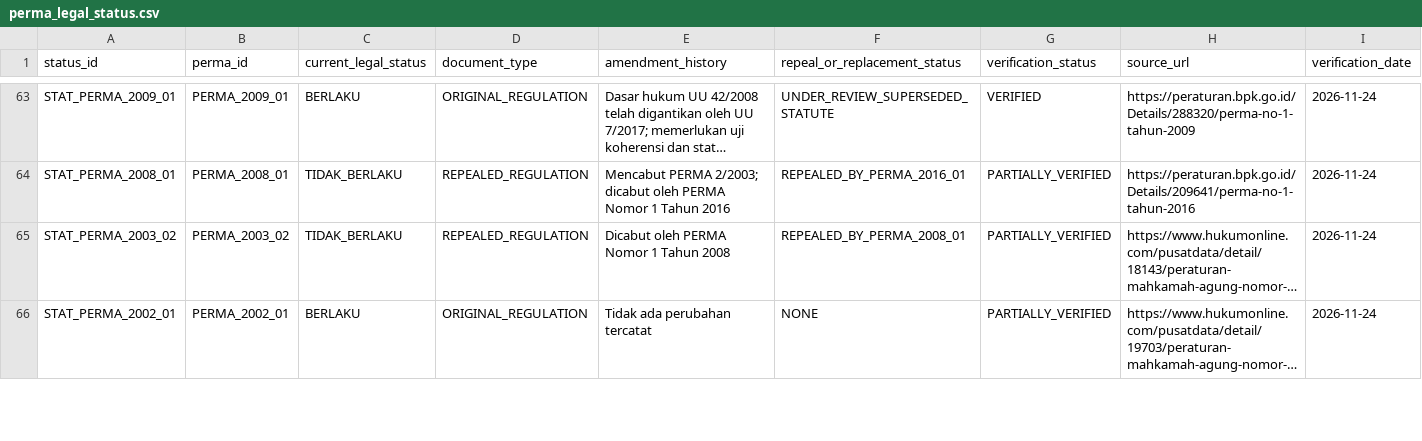
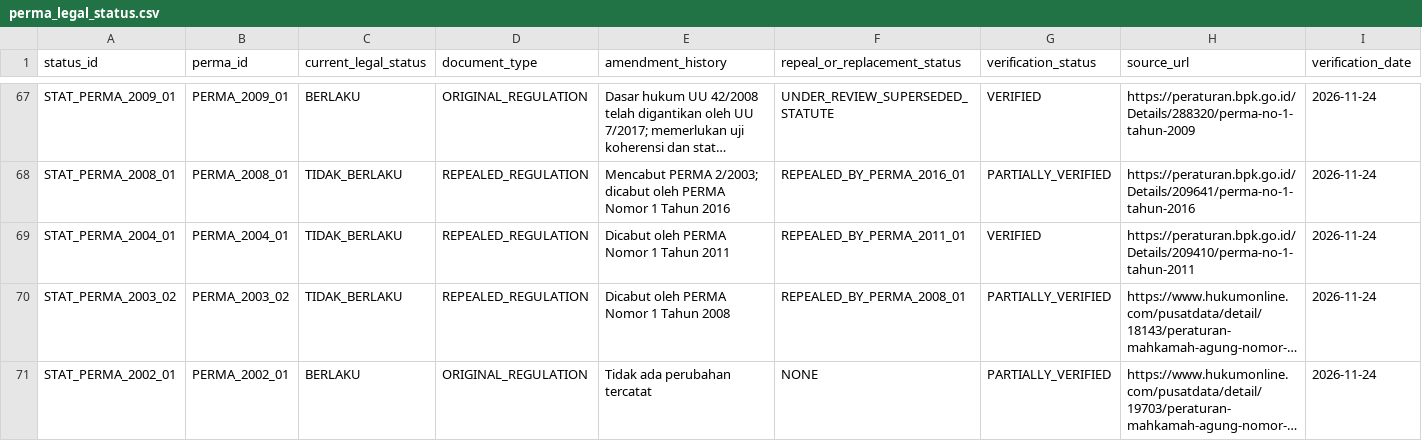
Before and after one commit to bsdkijc-dev/indonesia-judicial-regulatory-impact-observatory, a CSV file: data/perma_registry/perma_legal_status.csv, drawn as a sheet; only a part is shown, gaps mark what is left out; long unchanged cells end in …; the diff covers the shown part only; the diff names each change by its address in the sheet, - before the commit and + after, or states it on an @@ line.

```diff
--- a/data/perma_registry/perma_legal_status.csv
+++ b/data/perma_registry/perma_legal_status.csv
+row 69: STAT_PERMA_2004_01 | PERMA_2004_01 | TIDAK_BERLAKU | REPEALED_REGULATION | Dicabut oleh PERMA Nomor 1 Tahun 2011 | REPEALED_BY_PERMA_2011_01 | VERIFIED | https://peraturan.bpk.go.id/Details/209410/perma-no-1-tahun-2011 | 2026-11-24
```
Also changed, not shown: 6 added rows elsewhere in this file, data/perma_registry/legal_coherence.csv, data/perma_registry/perma_registry.csv, 7 other files.
